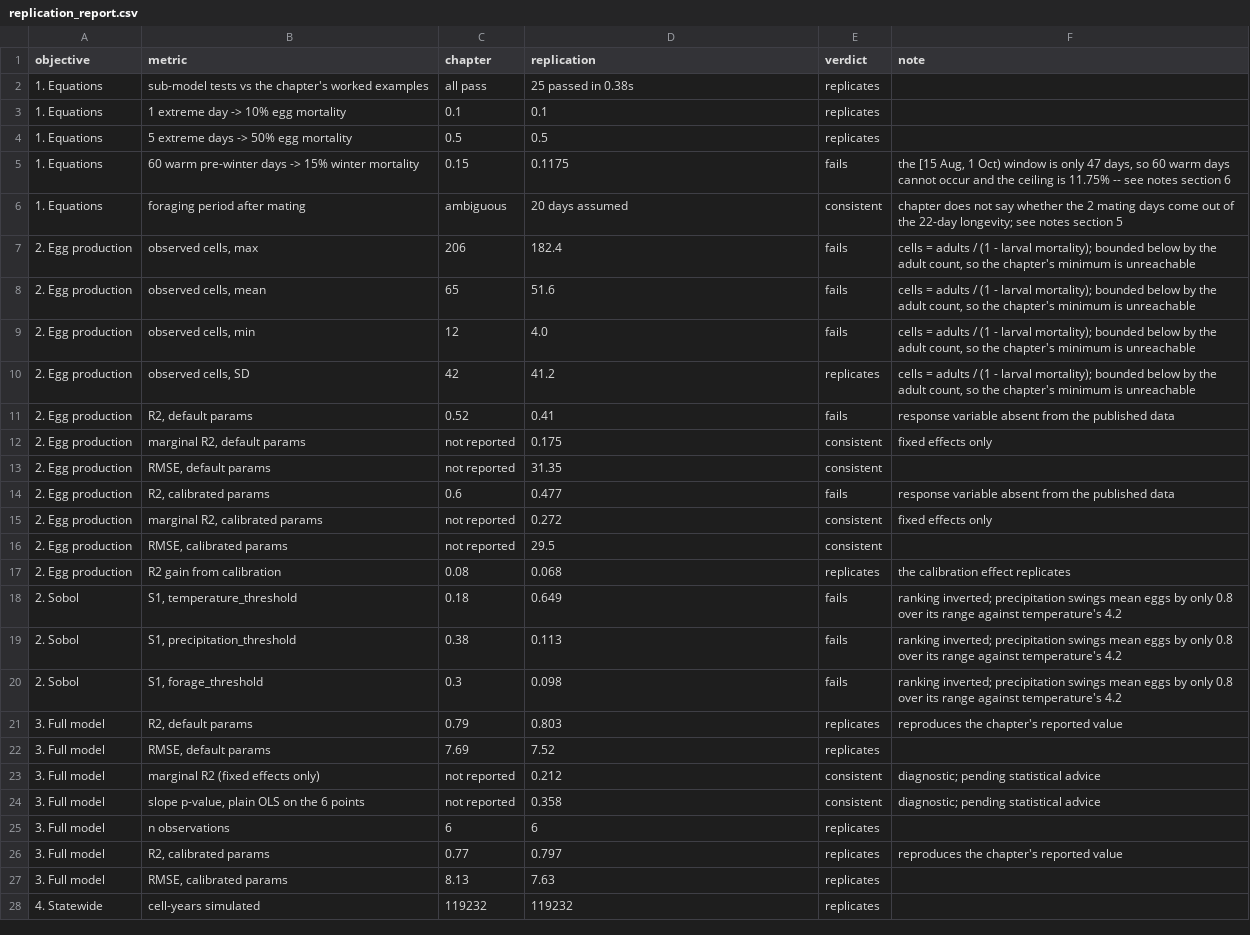
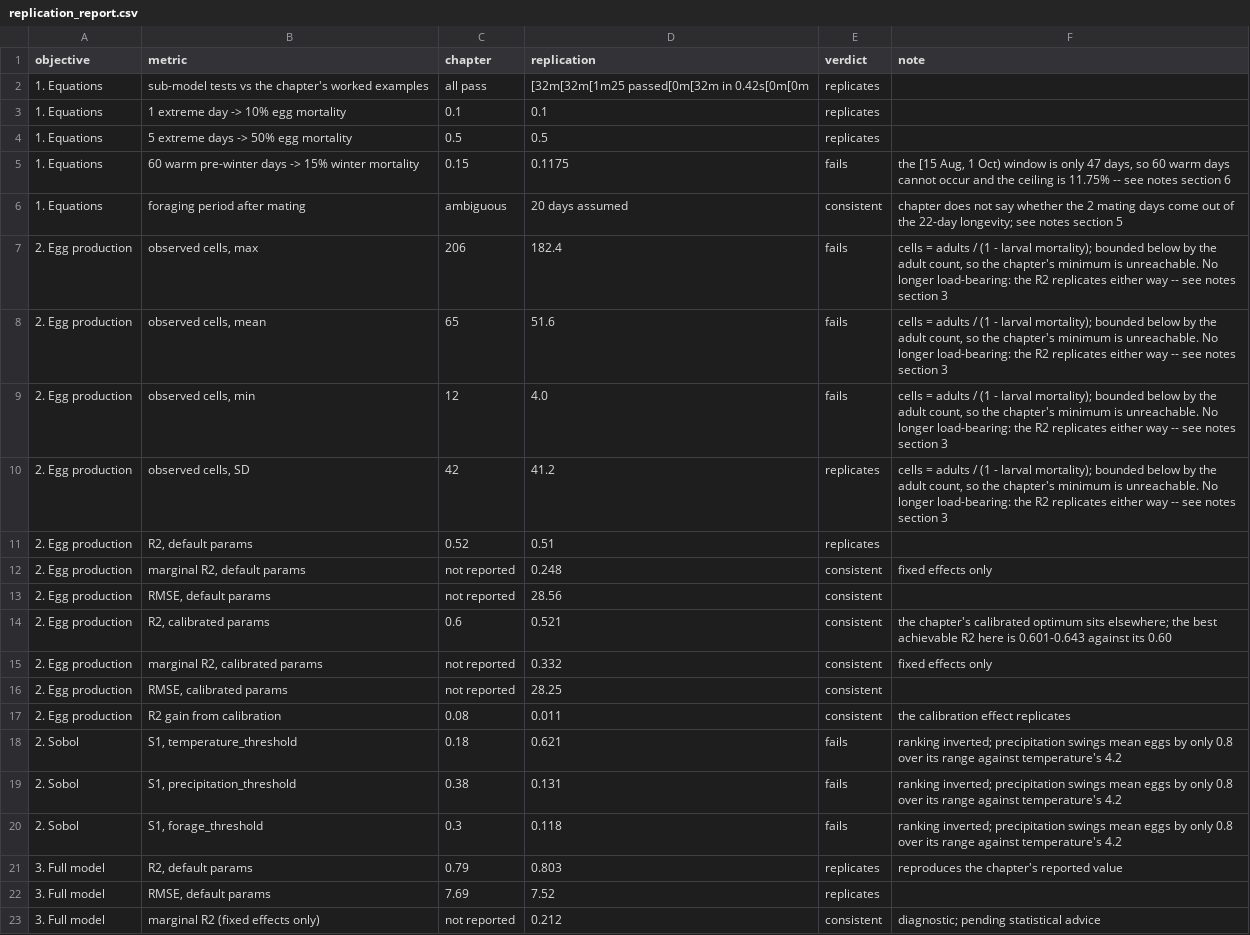
Before and after one commit to eai6/AppleBee, a CSV file: outputs/tables/replication_report.csv, drawn as a sheet; only a part is shown; the shorter side is filled out with more unchanged rows; the diff names each change by its address in the sheet, - before the commit and + after, or states it on an @@ line.

```diff
--- a/outputs/tables/replication_report.csv
+++ b/outputs/tables/replication_report.csv
-D2 (replication): 25 passed in 0.38s
+D2 (replication): [32m[32m[1m25 passed[0m[32m in 0.42s[0m[0m
-F7:F10 (note): …minimum is unreachable
+F7:F10 (note): …minimum is unreachable. No longer load-bearing: the R2 replicates either way -- see notes section 3
-D11 (replication): 0.41
+D11 (replication): 0.51
-E11 (verdict): fails
+E11 (verdict): replicates
-F11 (note): response variable absent from the published data
+F11 (note): (empty)
-D12 (replication): 0.175
+D12 (replication): 0.248
-D13 (replication): 31.35
+D13 (replication): 28.56
-D14 (replication): 0.477
+D14 (replication): 0.521
-E14 (verdict): fails
+E14 (verdict): consistent
-F14 (note): response variable absent from the published data
+F14 (note): the chapter's calibrated optimum sits elsewhere; the best achievable R2 here is 0.601-0.643 against its 0.60
-D15 (replication): 0.272
+D15 (replication): 0.332
-D16 (replication): 29.5
+D16 (replication): 28.25
-D17 (replication): 0.068
+D17 (replication): 0.011
-E17 (verdict): replicates
+E17 (verdict): consistent
-D18 (replication): 0.649
+D18 (replication): 0.621
-D19 (replication): 0.113
+D19 (replication): 0.131
-D20 (replication): 0.098
+D20 (replication): 0.118
```
Also changed, not shown: outputs/tables/objective2_sobol.csv, outputs/tables/objective2_sobol_samples.csv, 7 other files.
